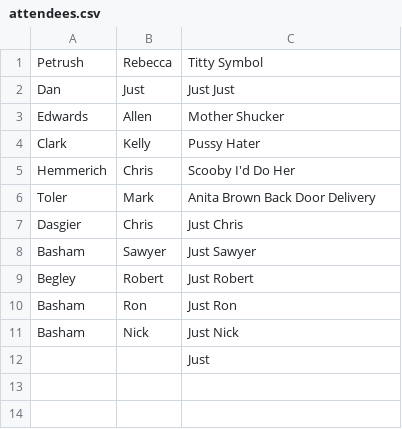
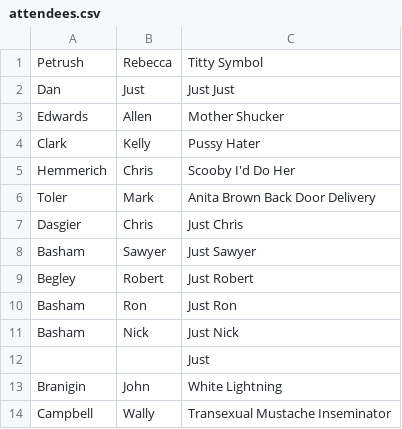
Before and after one commit to basham/oncheckin-rfid, a CSV file: data/attendees.csv, drawn as a sheet; the diff names each change by its address in the sheet, - before the commit and + after, or states it on an @@ line.

Commit message:
Created hasher list for each down-down.

```diff
--- a/data/attendees.csv
+++ b/data/attendees.csv
+row 13: Branigin | John | White Lightning
+row 14: Campbell | Wally | Transexual Mustache Inseminator
```
Also changed, not shown: 4 other files.
